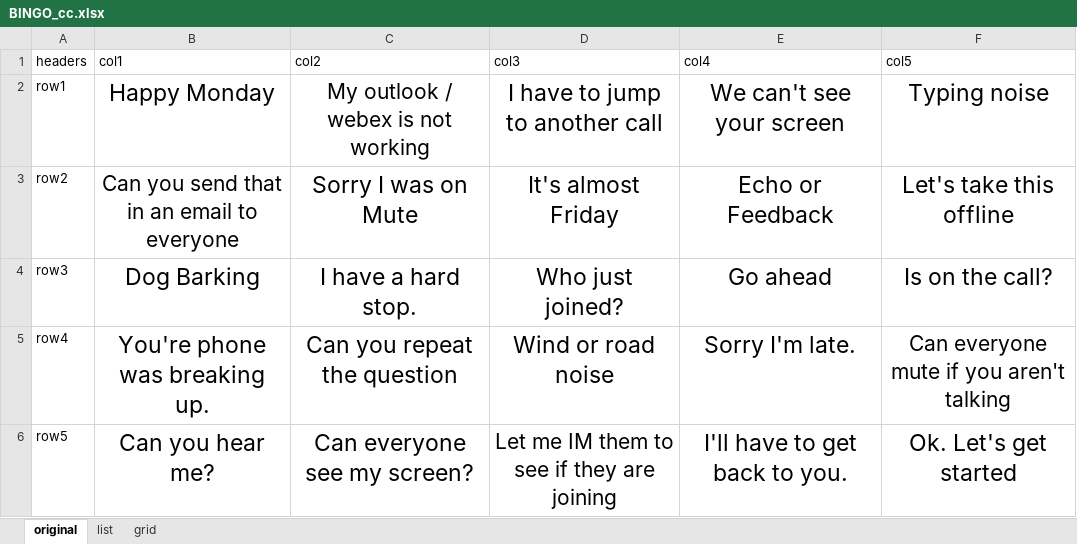
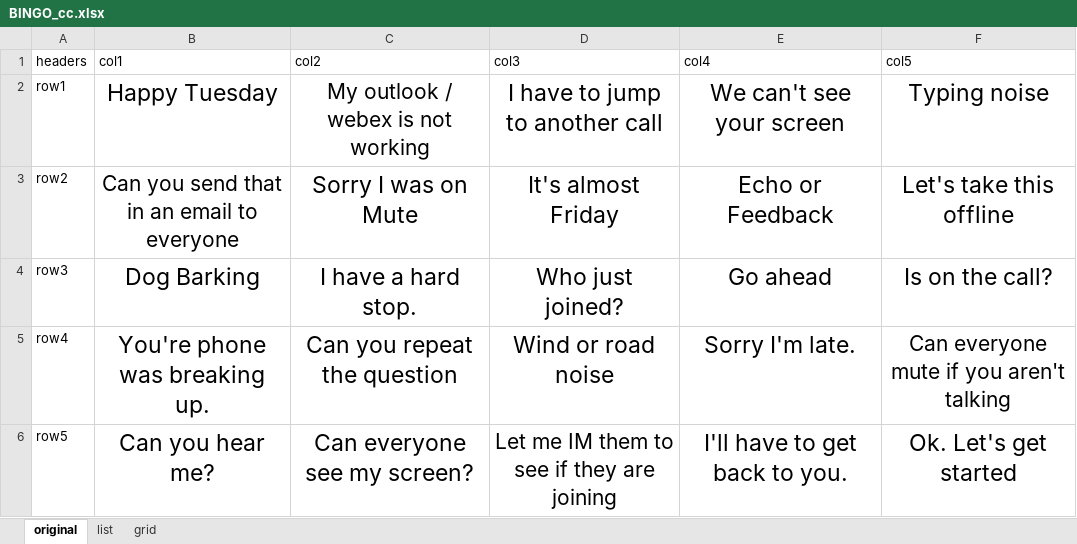
Before and after one commit to CharlieCulp/conference-call-bingo, an Excel workbook: BINGO_cc.xlsx, sheet original, drawn as a sheet; values as stored, in another font and other column widths than the file's, no borders; the diff names each change by its address in the sheet, - before the commit and + after, or states it on an @@ line.

```diff
--- a/BINGO_cc.xlsx (sheet original)
+++ b/BINGO_cc.xlsx (sheet original)
-B2 (col1): Happy Monday
+B2 (col1): Happy Tuesday
```
Also changed, not shown: sheet list.
